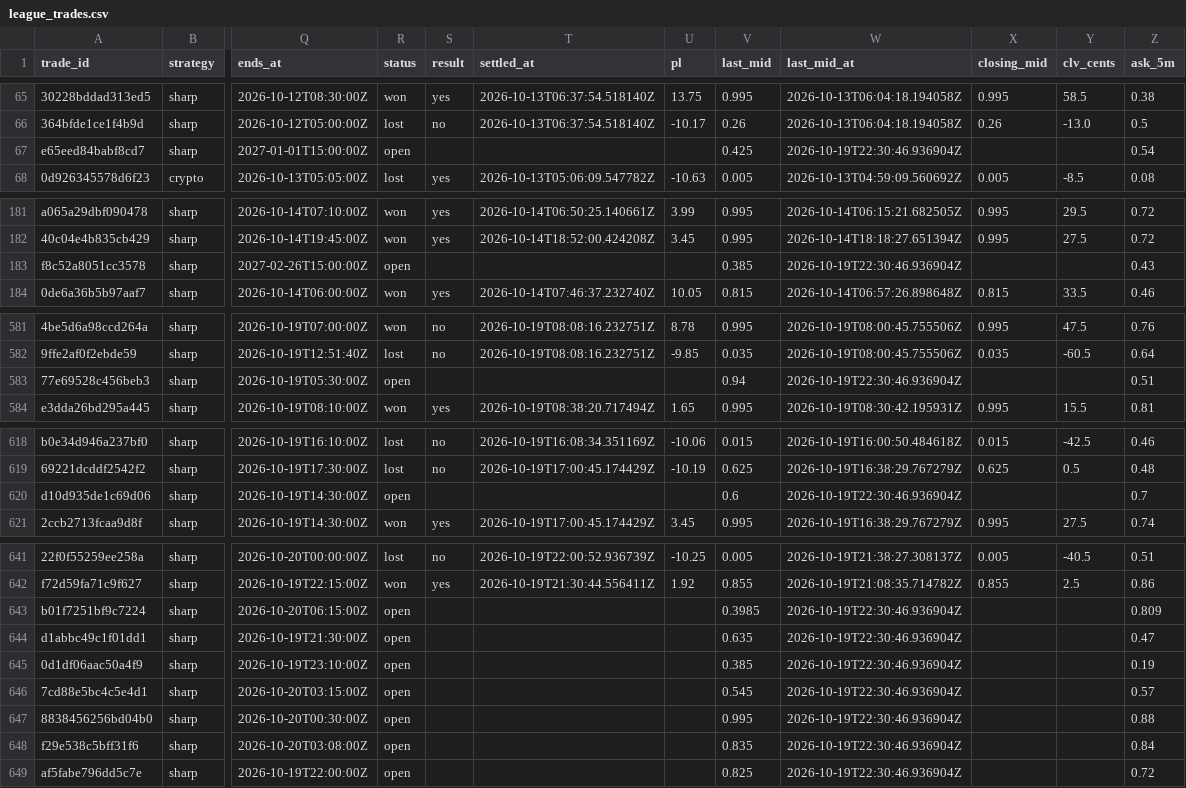
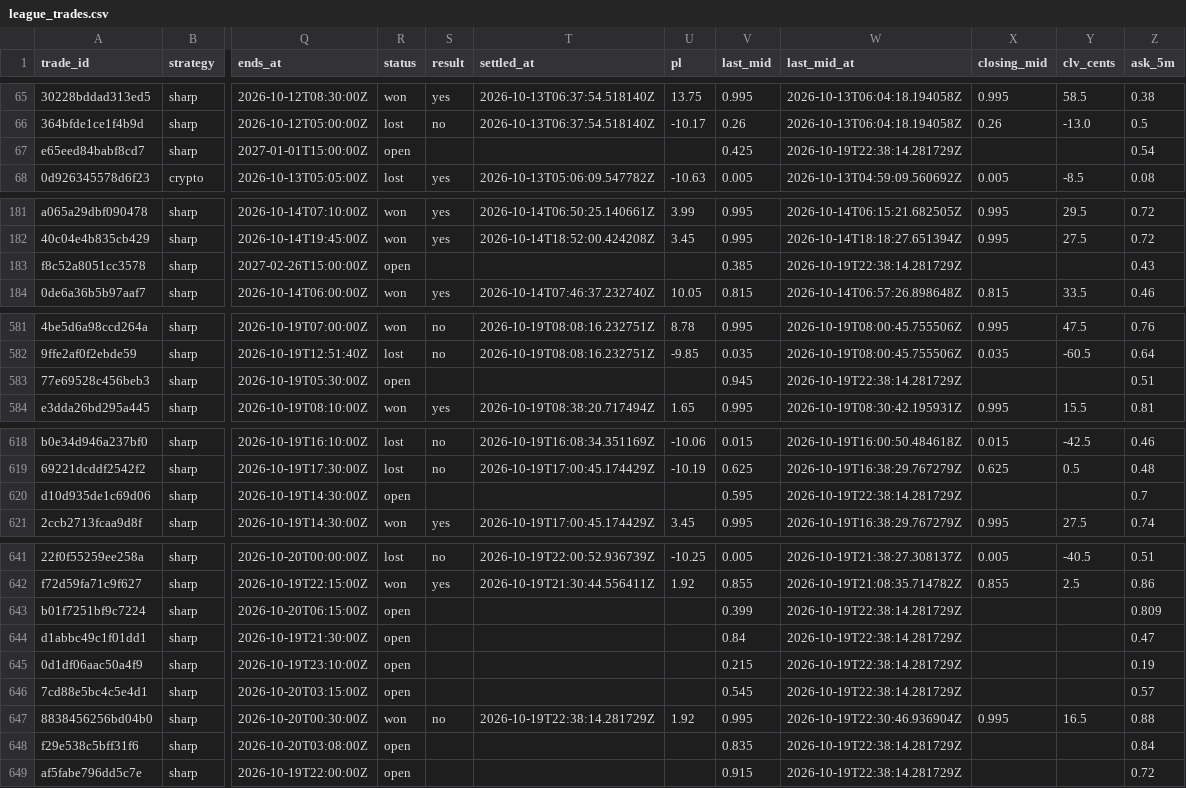
Before and after one commit to colebeasley10-glitch/pm-edge, a CSV file: league_trades.csv, drawn as a sheet; only a part is shown, gaps mark what is left out; the diff covers the shown part only; the diff names each change by its address in the sheet, - before the commit and + after, or states it on an @@ line.

Commit message:
League follow-up [skip ci]

```diff
--- a/league_trades.csv
+++ b/league_trades.csv
-W67 (last_mid_at): 2026-10-19T22:30:46.936904Z
+W67 (last_mid_at): 2026-10-19T22:38:14.281729Z
-W183 (last_mid_at): 2026-10-19T22:30:46.936904Z
+W183 (last_mid_at): 2026-10-19T22:38:14.281729Z
-V583 (last_mid): 0.94
+V583 (last_mid): 0.945
-W583 (last_mid_at): 2026-10-19T22:30:46.936904Z
+W583 (last_mid_at): 2026-10-19T22:38:14.281729Z
-V620 (last_mid): 0.6
+V620 (last_mid): 0.595
-W620 (last_mid_at): 2026-10-19T22:30:46.936904Z
+W620 (last_mid_at): 2026-10-19T22:38:14.281729Z
-V643 (last_mid): 0.3985
+V643 (last_mid): 0.399
-W643:W646 (last_mid_at): 2026-10-19T22:30:46.936904Z
+W643:W646 (last_mid_at): 2026-10-19T22:38:14.281729Z
-V644 (last_mid): 0.635
+V644 (last_mid): 0.84
-V645 (last_mid): 0.385
+V645 (last_mid): 0.215
-R647 (status): open
+R647 (status): won
-S647 (result): (empty)
+S647 (result): no
-T647 (settled_at): (empty)
+T647 (settled_at): 2026-10-19T22:38:14.281729Z
-U647 (pl): (empty)
+U647 (pl): 1.92
-X647 (closing_mid): (empty)
+X647 (closing_mid): 0.995
-Y647 (clv_cents): (empty)
+Y647 (clv_cents): 16.5
-W648:W649 (last_mid_at): 2026-10-19T22:30:46.936904Z
+W648:W649 (last_mid_at): 2026-10-19T22:38:14.281729Z
-V649 (last_mid): 0.825
+V649 (last_mid): 0.915
```
Also changed, not shown: 6 edited cells elsewhere in this file.
